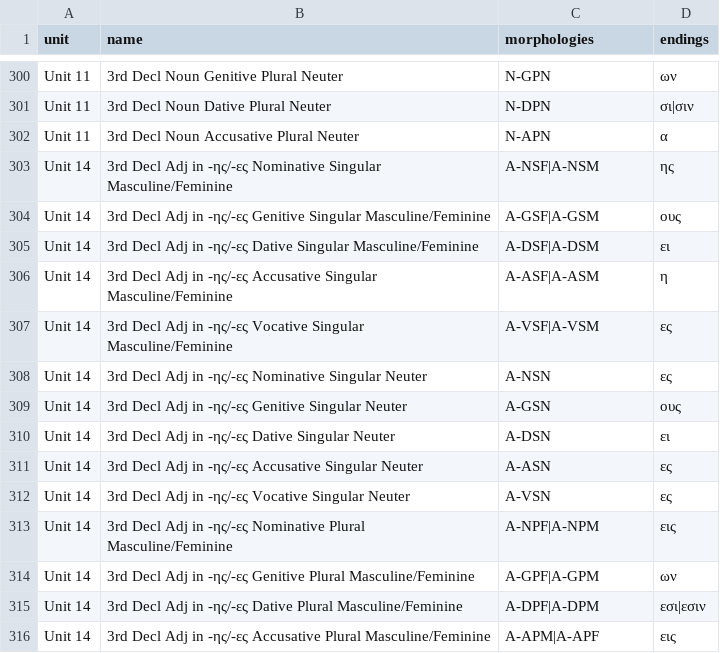
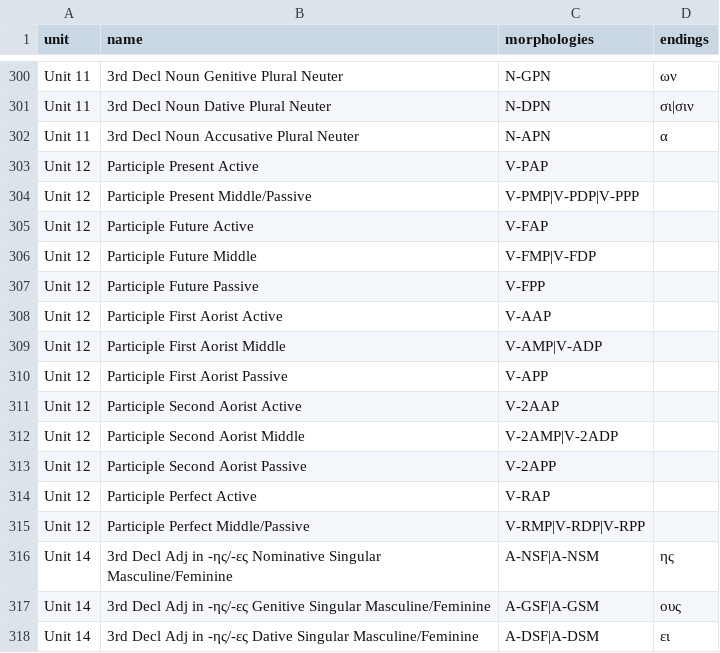
Before and after one commit to ngopaul/greek-learning-tool, a CSV file: public/data/study_chunks.csv, drawn as a sheet; only a part is shown, gaps mark what is left out; the shorter side is filled out with more unchanged rows.

Commit message:
Unit 12 (#19)
* template to get started

* add chapter 12 grammar

```diff
--- a/public/data/study_chunks.csv
+++ b/public/data/study_chunks.csv
@@ -302,2 +302,15 @@ Unit 11,3rd Decl Noun Dative Plural Neuter,N-DPN,σι|σιν
 Unit 11,3rd Decl Noun Accusative Plural Neuter,N-APN,α
+Unit 12,Participle Present Active,V-PAP,
+Unit 12,Participle Present Middle/Passive,V-PMP|V-PDP|V-PPP,
+Unit 12,Participle Future Active,V-FAP,
+Unit 12,Participle Future Middle,V-FMP|V-FDP,
+Unit 12,Participle Future Passive,V-FPP,
+Unit 12,Participle First Aorist Active,V-AAP,
+Unit 12,Participle First Aorist Middle,V-AMP|V-ADP,
+Unit 12,Participle First Aorist Passive,V-APP,
+Unit 12,Participle Second Aorist Active,V-2AAP,
+Unit 12,Participle Second Aorist Middle,V-2AMP|V-2ADP,
+Unit 12,Participle Second Aorist Passive,V-2APP,
+Unit 12,Participle Perfect Active,V-RAP,
+Unit 12,Participle Perfect Middle/Passive,V-RMP|V-RDP|V-RPP,
 Unit 14,3rd Decl Adj in -ης/-ες Nominative Singular Masculine/Feminine,A-NSF|A-NSM,ης
```
Also changed, not shown: 1 other file.
